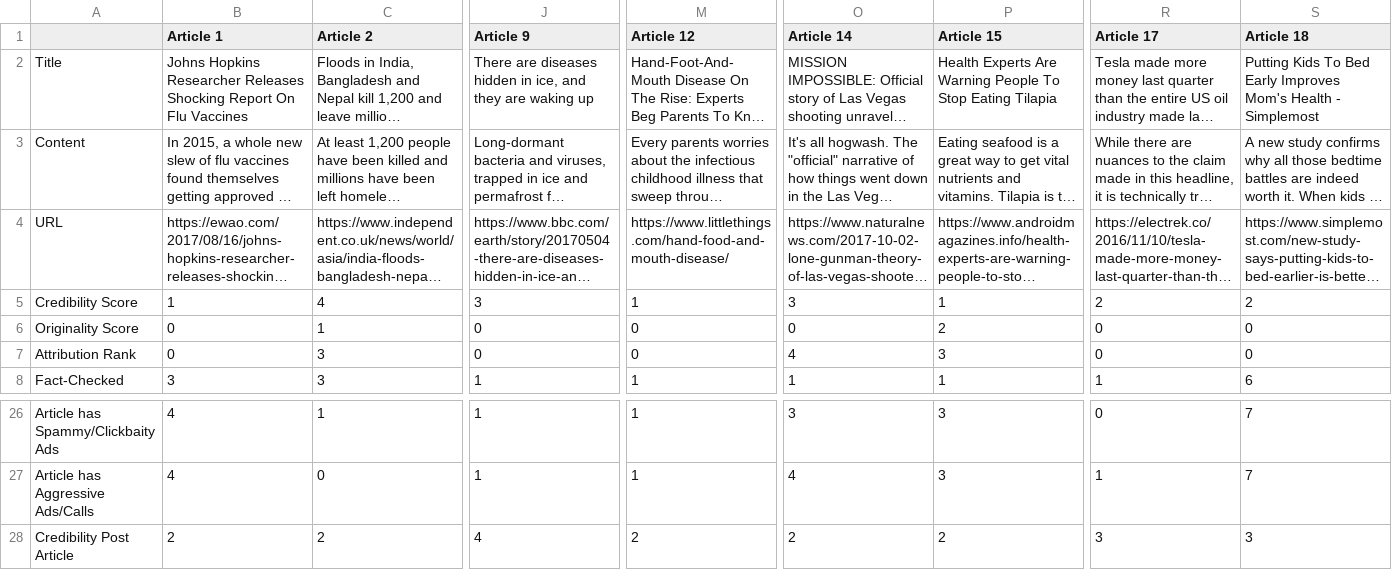
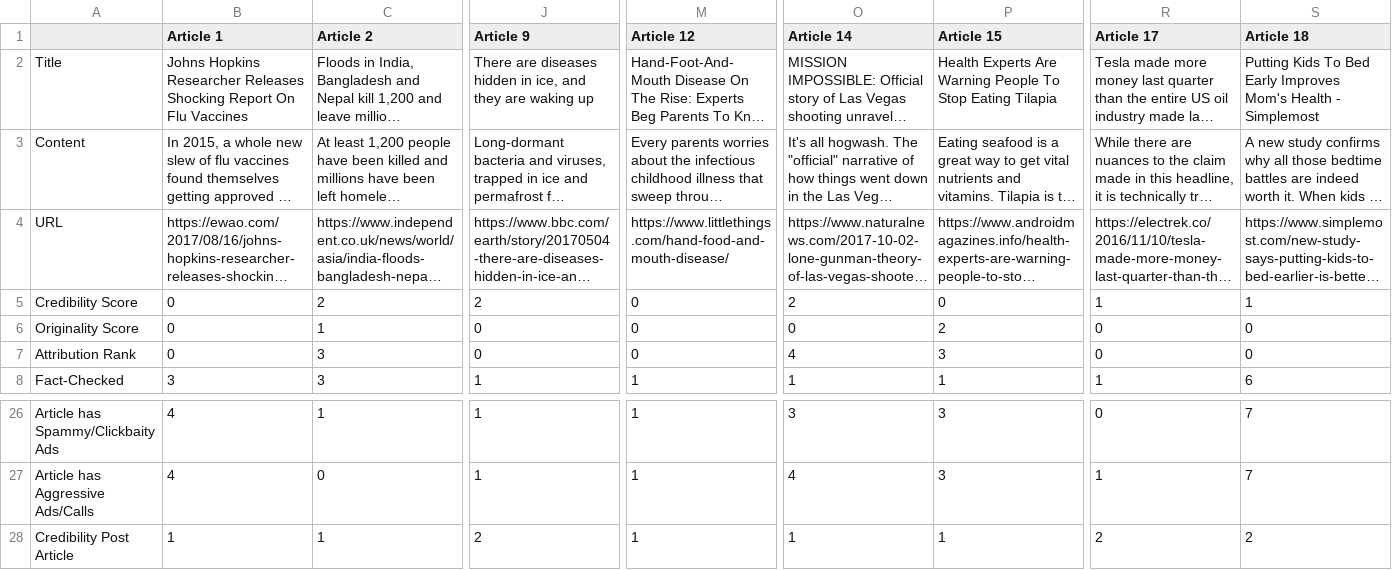
Before and after one commit to Kanaderu/nlp_credibility, a CSV file: dataset_credco_webconf_study_3_study_3_project_1_2018_02_21t22_44_40_00_00_anon_nolink.csv, drawn as a sheet; only a part is shown, gaps mark what is left out; long unchanged cells end in …; the diff covers the shown part only; the diff names each change by its address in the sheet, - before the commit and + after, or states it on an @@ line.

```diff
--- a/dataset_credco_webconf_study_3_study_3_project_1_2018_02_21t22_44_40_00_00_anon_nolink.csv
+++ b/dataset_credco_webconf_study_3_study_3_project_1_2018_02_21t22_44_40_00_00_anon_nolink.csv
-B5 (Article 1): 1
+B5 (Article 1): 0
-C5 (Article 2): 4
+C5 (Article 2): 2
-J5 (Article 9): 3
+J5 (Article 9): 2
-M5 (Article 12): 1
+M5 (Article 12): 0
-O5 (Article 14): 3
+O5 (Article 14): 2
-P5 (Article 15): 1
+P5 (Article 15): 0
-R5 (Article 17): 2
+R5 (Article 17): 1
-S5 (Article 18): 2
+S5 (Article 18): 1
-B28 (Article 1): 2
+B28 (Article 1): 1
-C28 (Article 2): 2
+C28 (Article 2): 1
-J28 (Article 9): 4
+J28 (Article 9): 2
-M28 (Article 12): 2
+M28 (Article 12): 1
-O28 (Article 14): 2
+O28 (Article 14): 1
-P28 (Article 15): 2
+P28 (Article 15): 1
-R28 (Article 17): 3
+R28 (Article 17): 2
-S28 (Article 18): 3
+S28 (Article 18): 2
```
Also changed, not shown: 60 edited cells elsewhere in this file, dataset_credco_webconf_study_1_study_1_project_1_2018_02_21t22_43_18_00_00_anon_nolink.csv, dataset_credco_webconf_study_2_study_2_project_1_2018_02_21t22_44_07_00_00_anon_nolink.csv, 5 other files.
